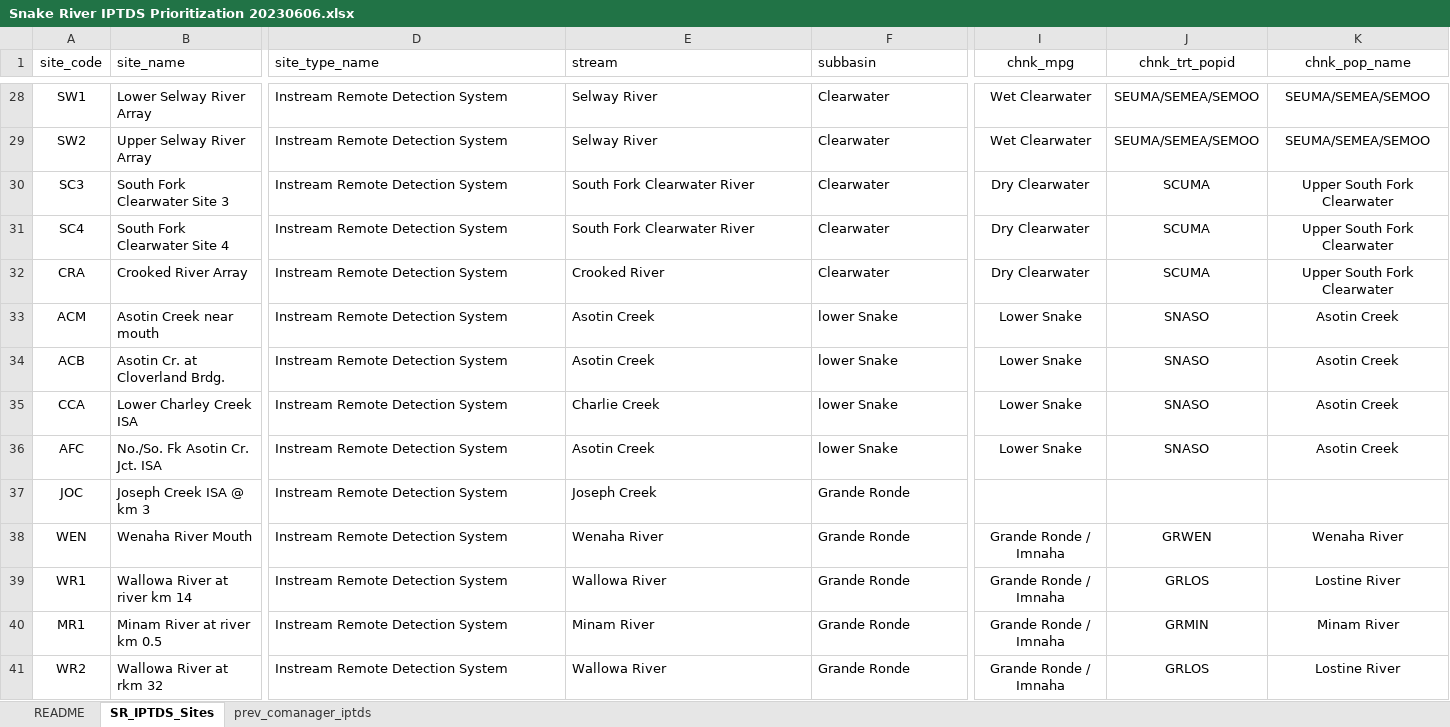
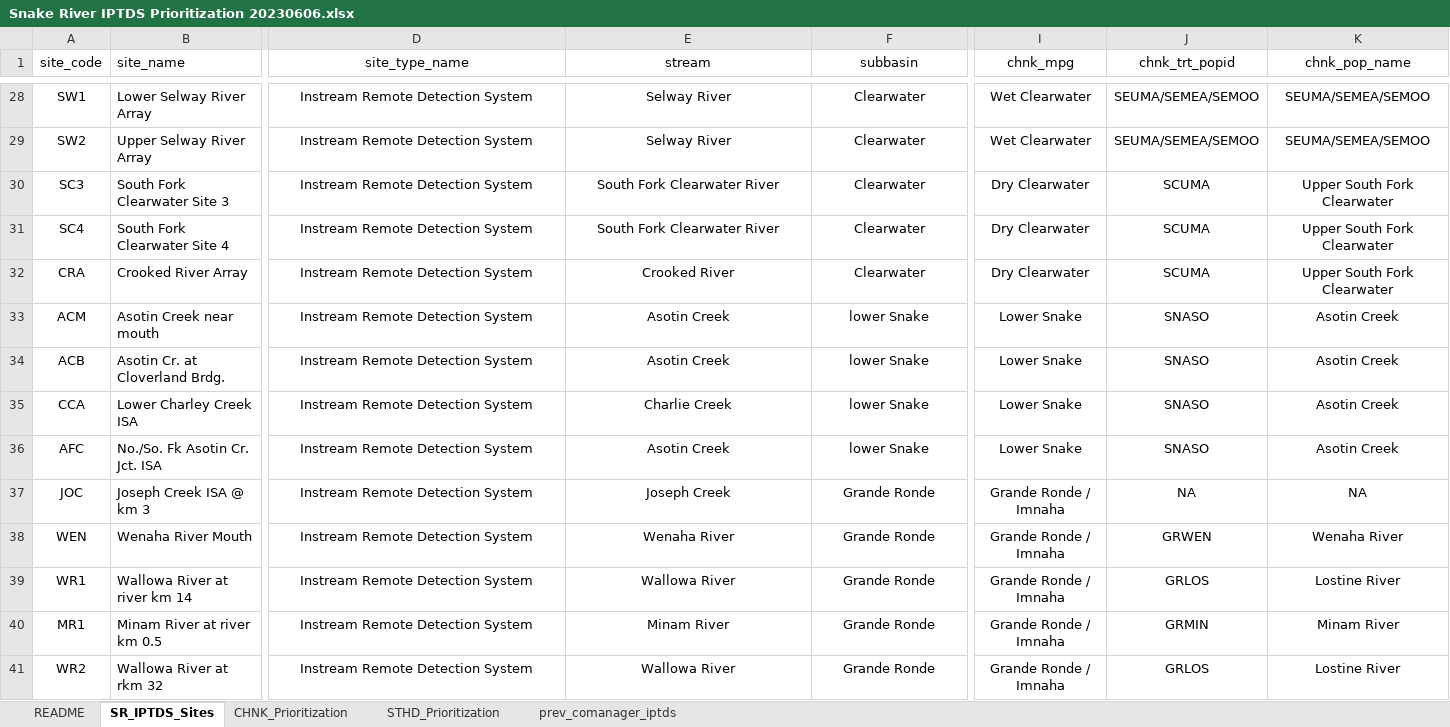
Before and after one commit to NPTfisheries/SnakeR_IPTDS, an Excel workbook: docs/Snake River IPTDS Prioritization 20230606.xlsx, sheet SR_IPTDS_Sites, drawn as a sheet; only a part is shown, gaps mark what is left out; values as stored, in another font and other column widths than the file's, no borders; the diff covers the shown part only; the diff names each change by its address in the sheet, - before the commit and + after, or states it on an @@ line.

Commit message:
minor updates to prioritization

```diff
--- a/docs/Snake River IPTDS Prioritization 20230606.xlsx (sheet SR_IPTDS_Sites)
+++ b/docs/Snake River IPTDS Prioritization 20230606.xlsx (sheet SR_IPTDS_Sites)
+sheet tab: CHNK_Prioritization
+sheet tab: STHD_Prioritization
-D1:F41 alignment: left
+D1:F41 alignment: center
-I37 (chnk_mpg): (empty)
+I37 (chnk_mpg): Grande Ronde / Imnaha
-J37 (chnk_trt_popid): (empty)
+J37 (chnk_trt_popid): NA
-K37 (chnk_pop_name): (empty)
+K37 (chnk_pop_name): NA
```
Also changed, not shown: 57 edited cells and cell formats elsewhere in this sheet, sheet README.
